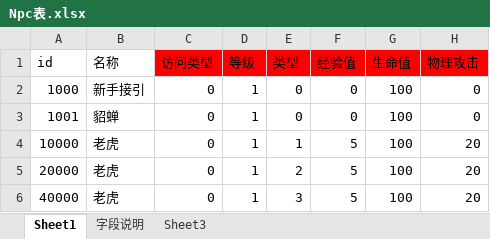
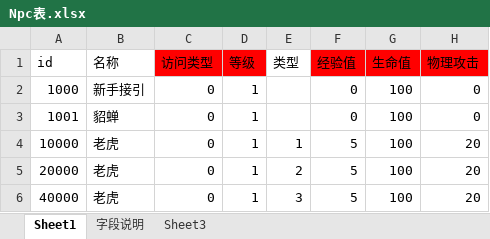
Before and after one commit to Klanly/BWM, an Excel workbook: doc/table/Npc表.xlsx, sheet Sheet1, drawn as a sheet; only a part is shown; values as stored, in another font and other column widths than the file's, no borders; the diff names each change by its address in the sheet, - before the commit and + after, or states it on an @@ line.

Commit message:
Npc表 导出NPC类型

```diff
--- a/doc/table/Npc表.xlsx (sheet Sheet1)
+++ b/doc/table/Npc表.xlsx (sheet Sheet1)
-E1 fill: #FF0000
+E1 fill: none
-E2:E3 (类型): 0
+E2:E3 (类型): (empty)
```
Also changed, not shown: 4 other files.
